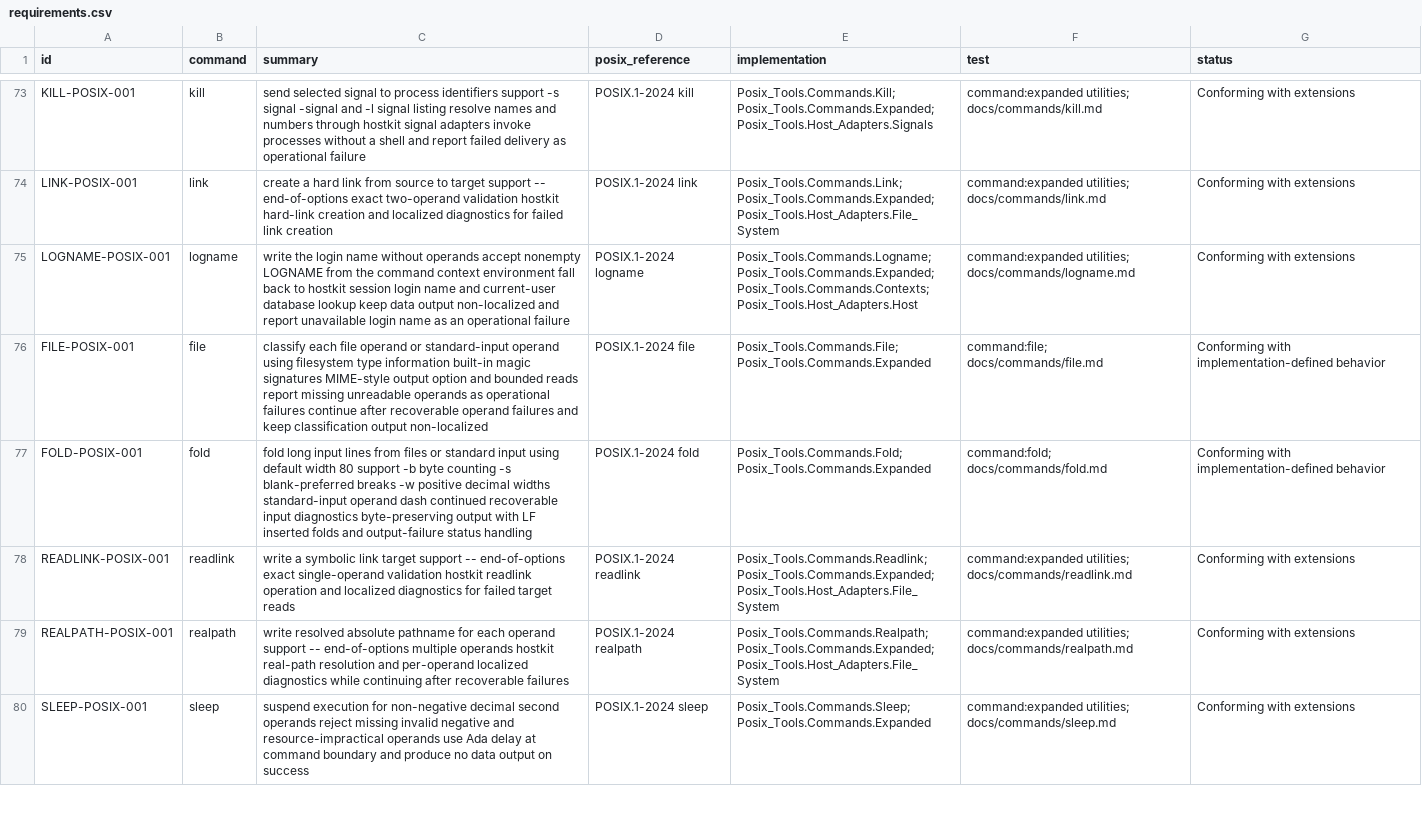
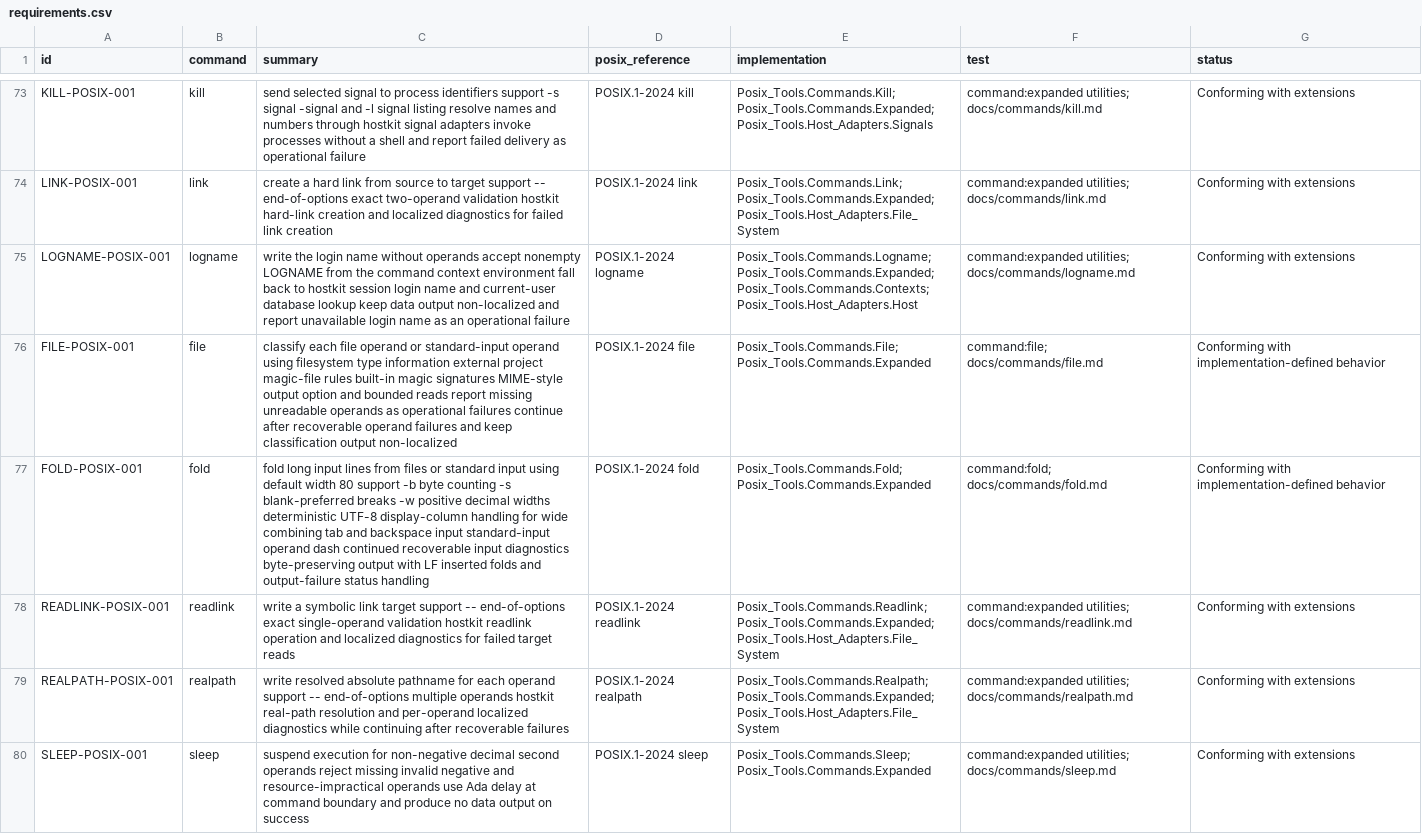
Before and after one commit to bracke/posix_tools, a CSV file: generated/requirements.csv, drawn as a sheet; only a part is shown, gaps mark what is left out; the diff covers the shown part only.

Commit message:
Close file du and display column gaps

```diff
--- a/generated/requirements.csv
+++ b/generated/requirements.csv
@@ -75,4 +75,4 @@ LINK-POSIX-001,link,create a hard link from source to target support -- end-of-o
 LOGNAME-POSIX-001,logname,write the login name without operands accept nonempty LOGNAME from the command context environment fall back to hostkit session login name and current-user database lookup keep data output non-localized and report unavailable login name as an operational failure,POSIX.1-2024 logname,Posix_Tools.Commands.Logname; Posix_Tools.Commands.Expanded; Posix_Tools.Commands.Contexts; Posix_Tools.Host_Adapters.Host,command:expanded utilities; docs/commands/logname.md,Conforming with extensions
-FILE-POSIX-001,file,classify each file operand or standard-input operand using filesystem type information built-in magic signatures MIME-style output option and bounded reads report missing unreadable operands as operational failures continue after recoverable operand failures and keep classification output non-localized,POSIX.1-2024 file,Posix_Tools.Commands.File; Posix_Tools.Commands.Expanded,command:file; docs/commands/file.md,Conforming with implementation-defined behavior
-FOLD-POSIX-001,fold,fold long input lines from files or standard input using default width 80 support -b byte counting -s blank-preferred breaks -w positive decimal widths standard-input operand dash continued recoverable input diagnostics byte-preserving output with LF inserted folds and output-failure status handling,POSIX.1-2024 fold,Posix_Tools.Commands.Fold; Posix_Tools.Commands.Expanded,command:fold; docs/commands/fold.md,Conforming with implementation-defined behavior
+FILE-POSIX-001,file,classify each file operand or standard-input operand using filesystem type information external project magic-file rules built-in magic signatures MIME-style output option and bounded reads report missing unreadable operands as operational failures continue after recoverable operand failures and keep classification output non-localized,POSIX.1-2024 file,Posix_Tools.Commands.File; Posix_Tools.Commands.Expanded,command:file; docs/commands/file.md,Conforming with implementation-defined behavior
+FOLD-POSIX-001,fold,fold long input lines from files or standard input using default width 80 support -b byte counting -s blank-preferred breaks -w positive decimal widths deterministic UTF-8 display-column handling for wide combining tab and backspace input standard-input operand dash continued recoverable input diagnostics byte-preserving output with LF inserted folds and output-failure status handling,POSIX.1-2024 fold,Posix_Tools.Commands.Fold; Posix_Tools.Commands.Expanded,command:fold; docs/commands/fold.md,Conforming with implementation-defined behavior
 READLINK-POSIX-001,readlink,write a symbolic link target support -- end-of-options exact single-operand validation hostkit readlink operation and localized diagnostics for failed target reads,POSIX.1-2024 readlink,Posix_Tools.Commands.Readlink; Posix_Tools.Commands.Expanded; Posix_Tools.Host_Adapters.File_System,command:expanded utilities; docs/commands/readlink.md,Conforming with extensions
```
Also changed, not shown: 3 edited cells elsewhere in this file, 16 other files.
